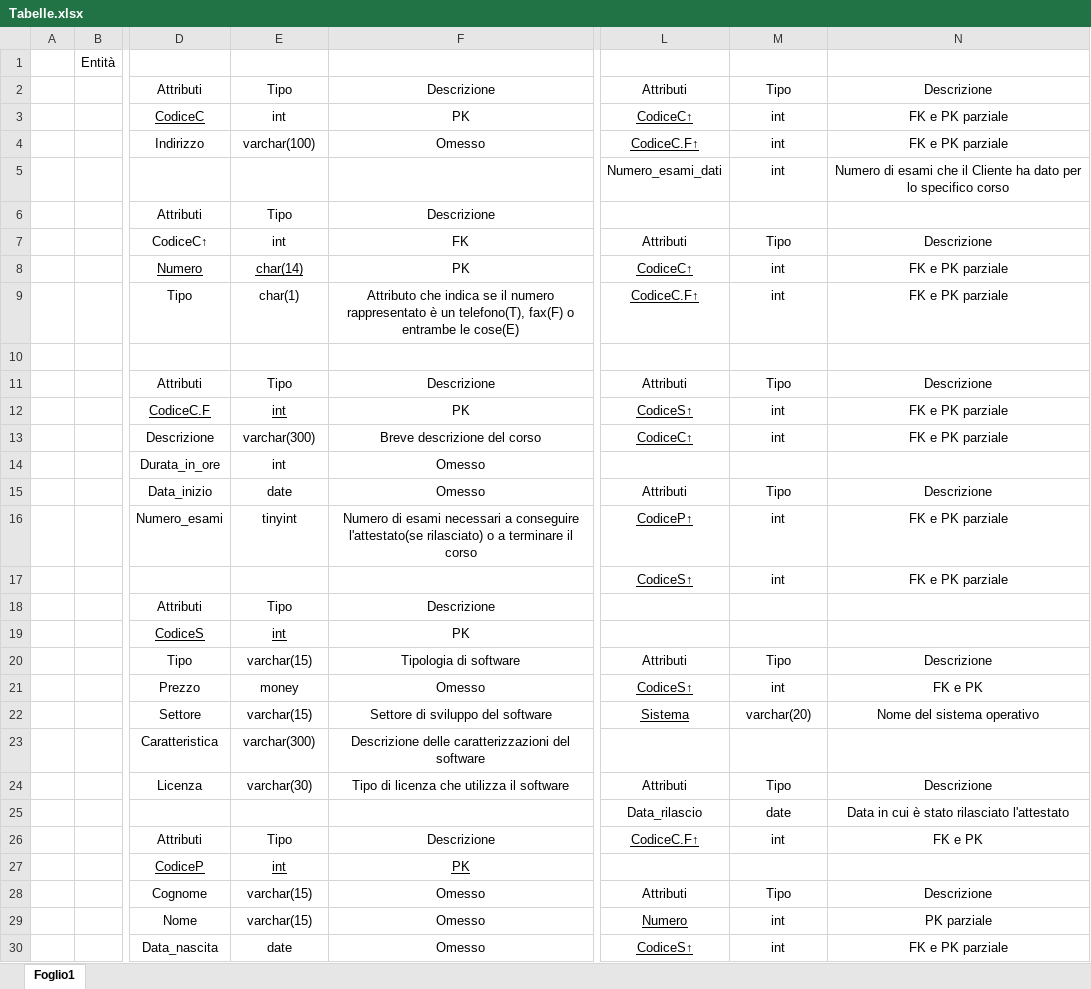
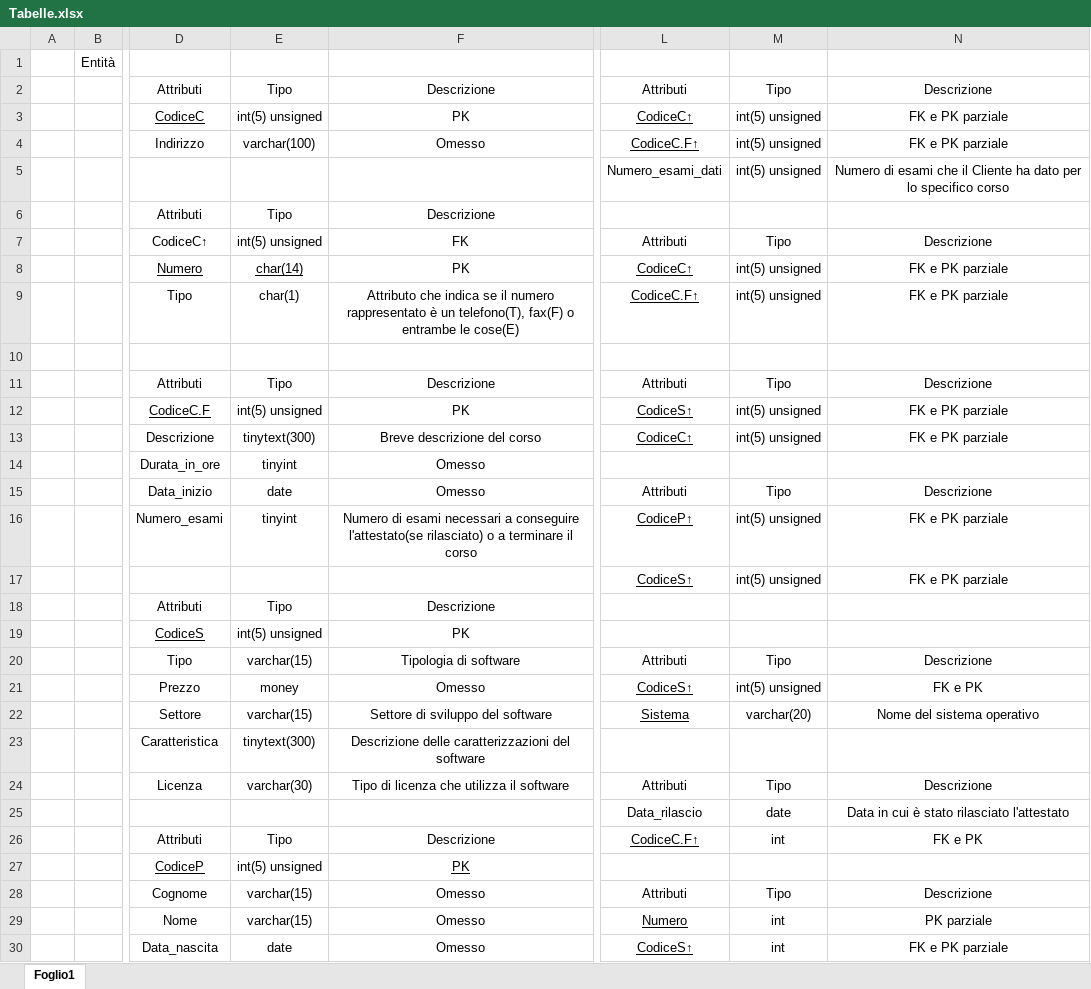
Before and after one commit to DbProject-Tortora19-20/Modello-logico, an Excel workbook: Tabelle.xlsx, sheet Foglio1, drawn as a sheet; only a part is shown, gaps mark what is left out; values as stored, in another font and other column widths than the file's, no borders; the diff covers the shown part only; the diff names each change by its address in the sheet, - before the commit and + after, or states it on an @@ line.

Commit message:
Add files via upload

```diff
--- a/Tabelle.xlsx (sheet Foglio1)
+++ b/Tabelle.xlsx (sheet Foglio1)
-E3: int
+E3: int(5) unsigned
-M3:M5: int
+M3:M5: int(5) unsigned
-E7: int
+E7: int(5) unsigned
-M8:M9: int
+M8:M9: int(5) unsigned
-E12: int
+E12: int(5) unsigned
-E12 underline: on
+E12 underline: off
-M12:M13: int
+M12:M13: int(5) unsigned
-E13: varchar(300)
+E13: tinytext(300)
-E14: int
+E14: tinyint
-M16:M17: int
+M16:M17: int(5) unsigned
-E19: int
+E19: int(5) unsigned
-E19 underline: on
+E19 underline: off
-M21: int
+M21: int(5) unsigned
-E23: varchar(300)
+E23: tinytext(300)
-E27: int
+E27: int(5) unsigned
-E27 underline: on
+E27 underline: off
```
Also changed, not shown: 2 edited cells elsewhere in this sheet.
